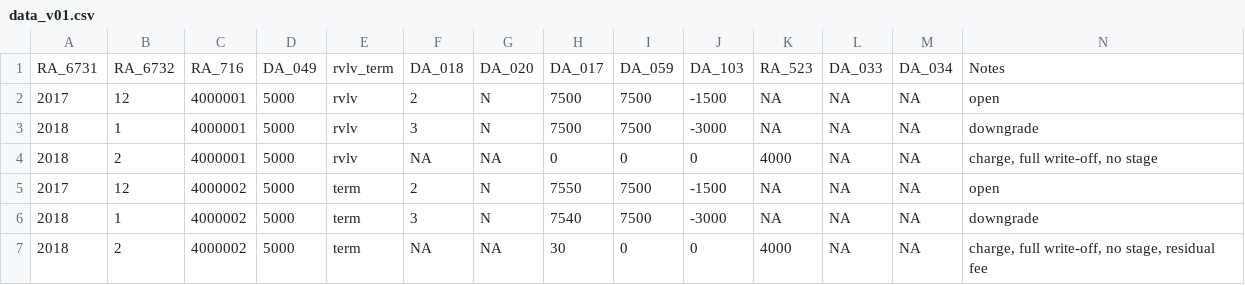
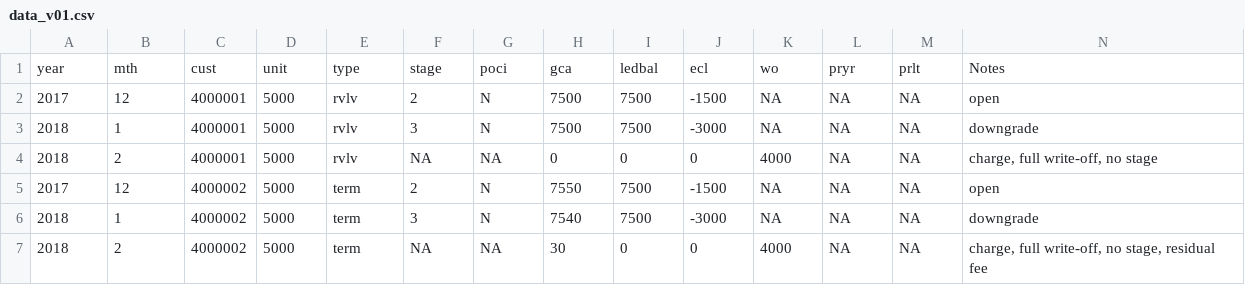
Before and after one commit to Brent-Morrison/Brent-Morrison, a CSV file: data_v01.csv, drawn as a sheet; only a part is shown; removed rows and columns are numbered as before the commit, all else as after; the diff names each change by its address in the sheet, - before the commit and + after, or states it on an @@ line.

```diff
--- a/data_v01.csv
+++ b/data_v01.csv
-row 1: RA_6731 | RA_6732 | RA_716 | DA_049 | rvlv_term | DA_018 | DA_020 | DA_017 | DA_059 | DA_103 | RA_523 | DA_033 | DA_034 | Notes
+row 1: year | mth | cust | unit | type | stage | poci | gca | ledbal | ecl | wo | pryr | prlt | Notes
```
Also changed, not shown: 1 other file.
